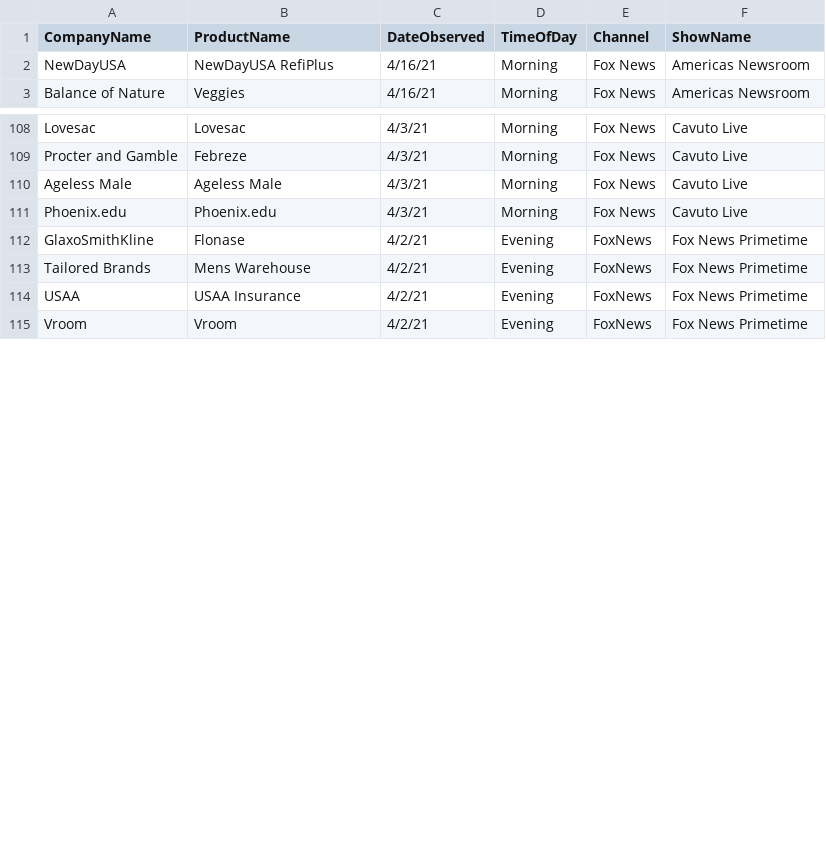
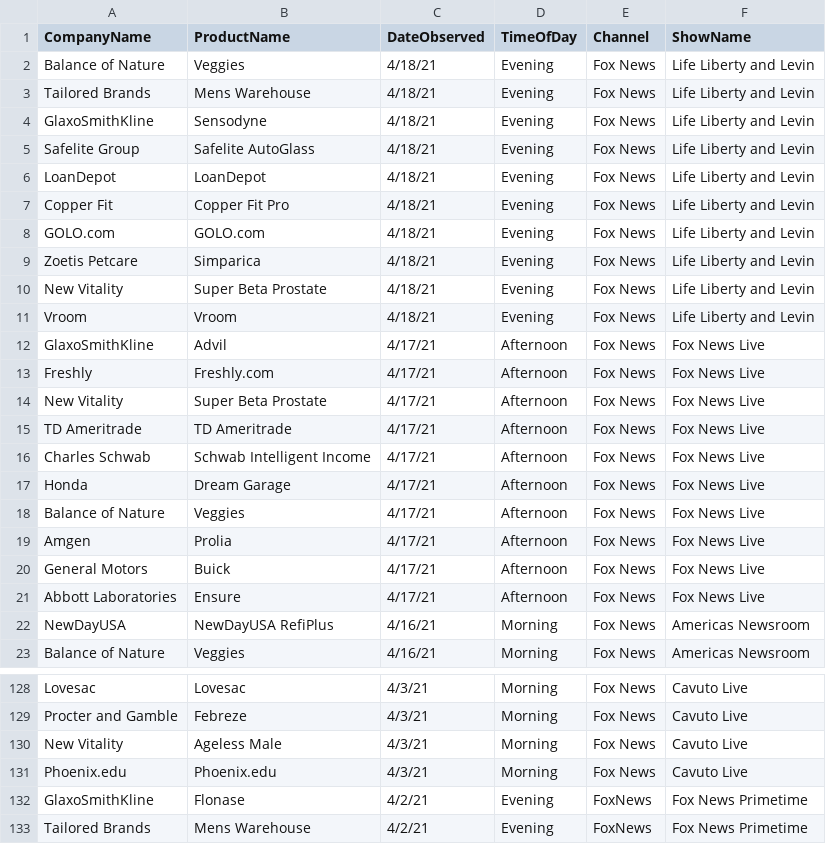
Before and after one commit to whoadvertiseson/whoadvertiseson, a CSV file: FoxNews/FoxNewsChannel_ObservedAdvertisements.csv, drawn as a sheet; only a part is shown, gaps mark what is left out; the shorter side is filled out with more unchanged rows; the diff covers the shown part only.

```diff
--- a/FoxNews/FoxNewsChannel_ObservedAdvertisements.csv
+++ b/FoxNews/FoxNewsChannel_ObservedAdvertisements.csv
@@ -1,2 +1,22 @@
 CompanyName,ProductName,DateObserved,TimeOfDay,Channel,ShowName
+Balance of Nature,Veggies,4/18/21,Evening,Fox News,Life Liberty and Levin
+Tailored Brands,Mens Warehouse,4/18/21,Evening,Fox News,Life Liberty and Levin
+GlaxoSmithKline,Sensodyne,4/18/21,Evening,Fox News,Life Liberty and Levin
+Safelite Group,Safelite AutoGlass,4/18/21,Evening,Fox News,Life Liberty and Levin
+LoanDepot,LoanDepot,4/18/21,Evening,Fox News,Life Liberty and Levin
+Copper Fit,Copper Fit Pro,4/18/21,Evening,Fox News,Life Liberty and Levin
+GOLO.com,GOLO.com,4/18/21,Evening,Fox News,Life Liberty and Levin
+Zoetis Petcare,Simparica,4/18/21,Evening,Fox News,Life Liberty and Levin
+New Vitality,Super Beta Prostate,4/18/21,Evening,Fox News,Life Liberty and Levin
+Vroom,Vroom,4/18/21,Evening,Fox News,Life Liberty and Levin
+GlaxoSmithKline,Advil,4/17/21,Afternoon,Fox News,Fox News Live
+Freshly,Freshly.com,4/17/21,Afternoon,Fox News,Fox News Live
+New Vitality,Super Beta Prostate,4/17/21,Afternoon,Fox News,Fox News Live
+TD Ameritrade,TD Ameritrade,4/17/21,Afternoon,Fox News,Fox News Live
+Charles Schwab,Schwab Intelligent Income,4/17/21,Afternoon,Fox News,Fox News Live
+Honda,Dream Garage,4/17/21,Afternoon,Fox News,Fox News Live
+Balance of Nature,Veggies,4/17/21,Afternoon,Fox News,Fox News Live
+Amgen,Prolia,4/17/21,Afternoon,Fox News,Fox News Live
+General Motors,Buick,4/17/21,Afternoon,Fox News,Fox News Live
+Abbott Laboratories ,Ensure,4/17/21,Afternoon,Fox News,Fox News Live
 NewDayUSA,NewDayUSA RefiPlus,4/16/21,Morning,Fox News,Americas Newsroom
@@ -109,3 +129,3 @@ Lovesac,Lovesac,4/3/21,Morning,Fox News,Cavuto Live
 Procter and Gamble,Febreze,4/3/21,Morning,Fox News,Cavuto Live
-Ageless Male,Ageless Male,4/3/21,Morning,Fox News,Cavuto Live
+New Vitality,Ageless Male,4/3/21,Morning,Fox News,Cavuto Live
 Phoenix.edu,Phoenix.edu,4/3/21,Morning,Fox News,Cavuto Live
```
Also changed, not shown: 2 edited cells elsewhere in this file, FoxNews/FoxNewsChannel_RecentTopAdvertisers.csv, 1 other file.
